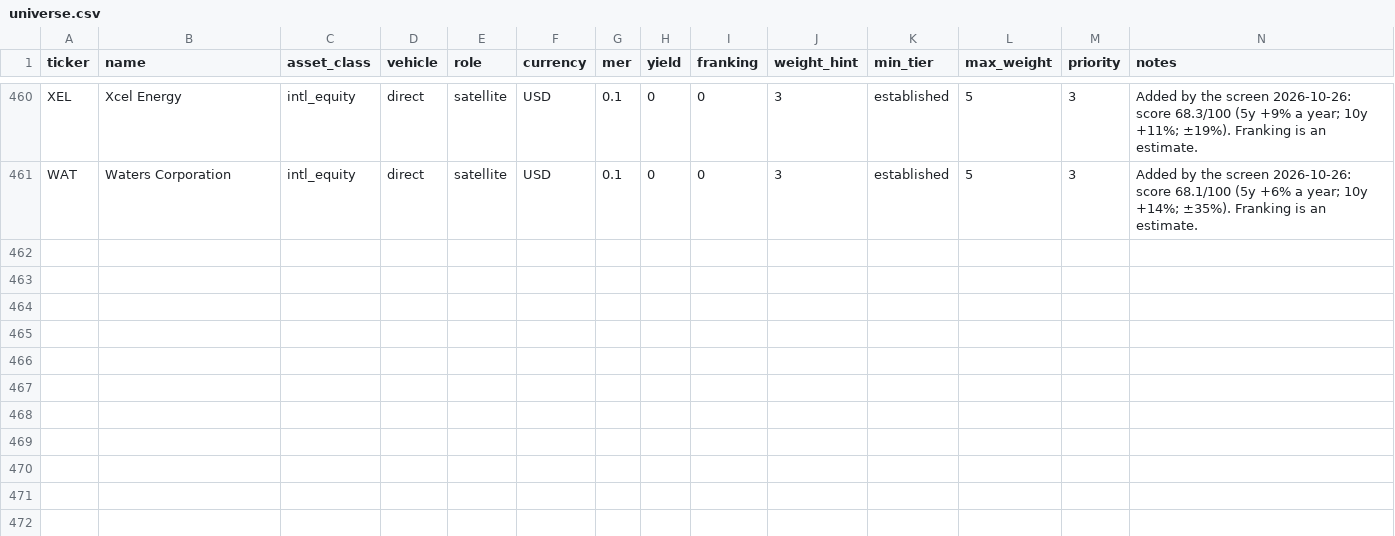
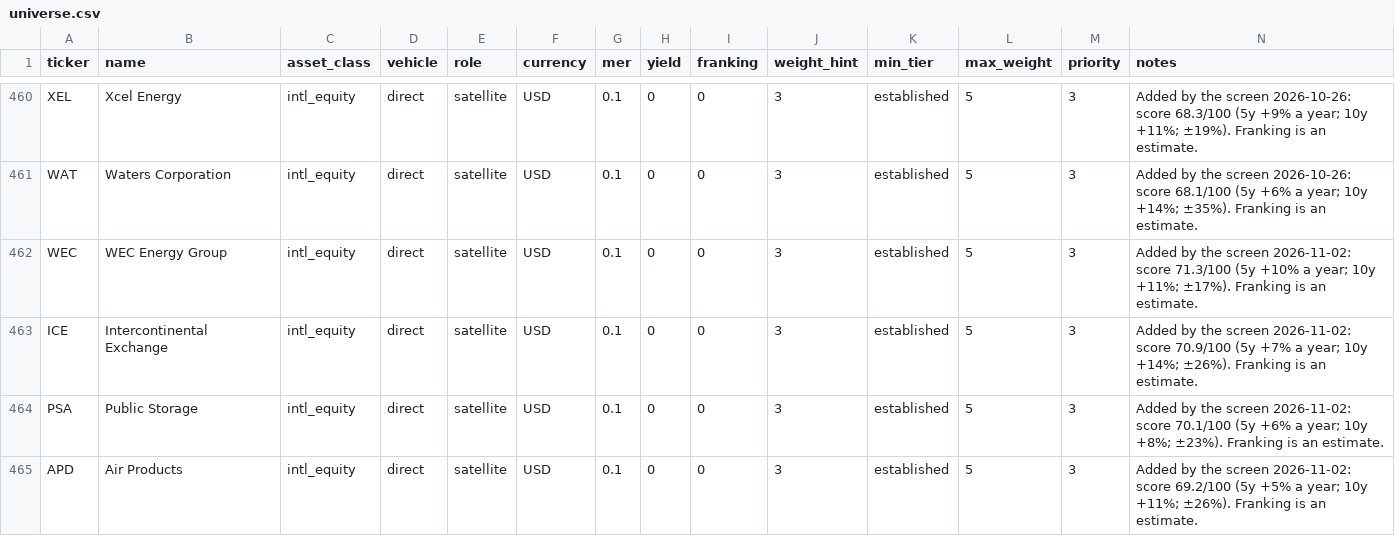
Before and after one commit to MercedezBraaksma01112004/model-portfolio-lab, a CSV file: config/universe.csv, drawn as a sheet; only a part is shown, gaps mark what is left out; rows hold the shown columns only; the diff covers the shown part only; the diff names each change by its address in the sheet, - before the commit and + after, or states it on an @@ line.

```diff
--- a/config/universe.csv
+++ b/config/universe.csv
+row 462: WEC | WEC Energy Group | intl_equity | direct | satellite | USD | 0.1 | 0 | 0 | 3 | established | 5 | 3 | Added by the screen 2026-11-02: score 71.3/100 (5y +10% a year; 10y +11%; ±17%). Franking is an estimate.
+row 463: ICE | Intercontinental Exchange | intl_equity | direct | satellite | USD | 0.1 | 0 | 0 | 3 | established | 5 | 3 | Added by the screen 2026-11-02: score 70.9/100 (5y +7% a year; 10y +14%; ±26%). Franking is an estimate.
+row 464: PSA | Public Storage | intl_equity | direct | satellite | USD | 0.1 | 0 | 0 | 3 | established | 5 | 3 | Added by the screen 2026-11-02: score 70.1/100 (5y +6% a year; 10y +8%; ±23%). Franking is an estimate.
+row 465: APD | Air Products | intl_equity | direct | satellite | USD | 0.1 | 0 | 0 | 3 | established | 5 | 3 | Added by the screen 2026-11-02: score 69.2/100 (5y +5% a year; 10y +11%; ±26%). Franking is an estimate.
```
Also changed, not shown: 4 added rows and 8 edited cells elsewhere in this file, config/universe_scorecard.csv, 1 other file.
